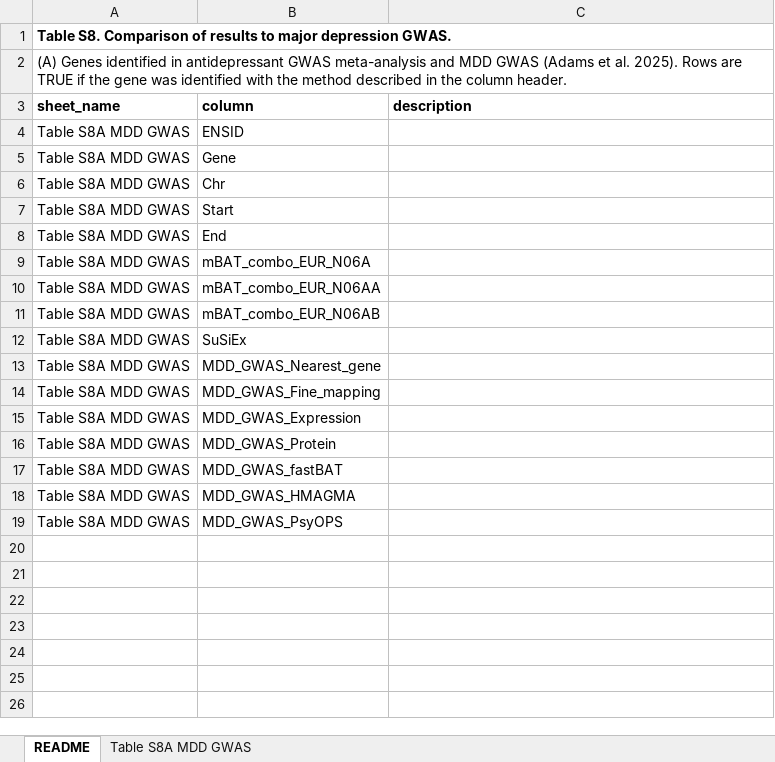
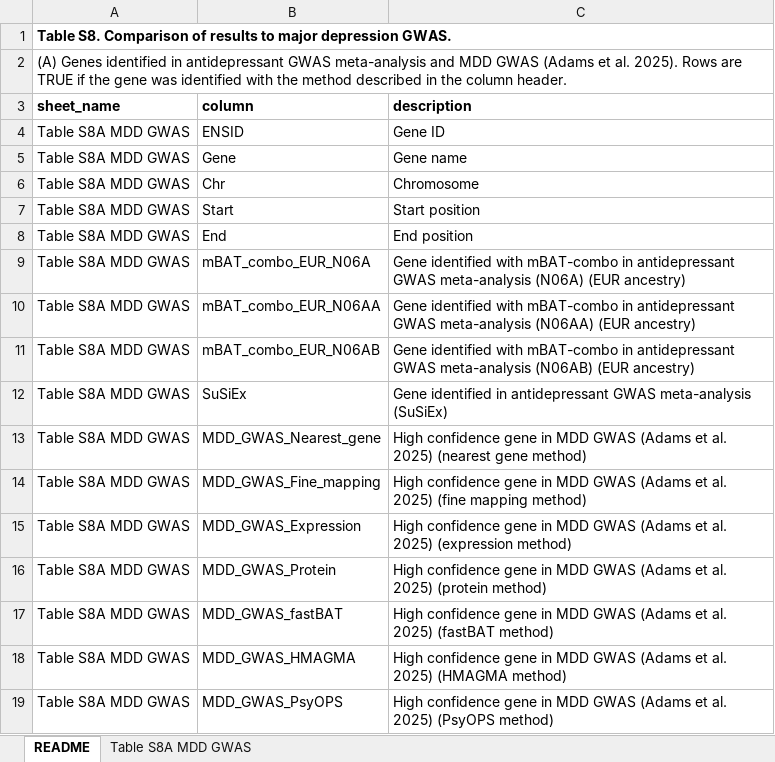
Before and after one commit to ccbs-stradl/antidep-gwas, an Excel workbook: manuscript/tables/S8_mdd_comparison.xlsx, sheet README, drawn as a sheet; values as stored, in another font and other column widths than the file's, no borders; the diff names each change by its address in the sheet, - before the commit and + after, or states it on an @@ line.

Commit message:
description col no longer empty

```diff
--- a/manuscript/tables/S8_mdd_comparison.xlsx (sheet README)
+++ b/manuscript/tables/S8_mdd_comparison.xlsx (sheet README)
-C4 (description): (empty)
+C4 (description): Gene ID
-C5 (description): (empty)
+C5 (description): Gene name
-C6 (description): (empty)
+C6 (description): Chromosome
-C7 (description): (empty)
+C7 (description): Start position
-C8 (description): (empty)
+C8 (description): End position
-C9 (description): (empty)
+C9 (description): Gene identified with mBAT-combo in antidepressant GWAS meta-analysis (N06A) (EUR ancestry)
-C10 (description): (empty)
+C10 (description): Gene identified with mBAT-combo in antidepressant GWAS meta-analysis (N06AA) (EUR ancestry)
-C11 (description): (empty)
+C11 (description): Gene identified with mBAT-combo in antidepressant GWAS meta-analysis (N06AB) (EUR ancestry)
-C12 (description): (empty)
+C12 (description): Gene identified in antidepressant GWAS meta-analysis (SuSiEx)
-C13 (description): (empty)
+C13 (description): High confidence gene in MDD GWAS (Adams et al. 2025) (nearest gene method)
-C14 (description): (empty)
+C14 (description): High confidence gene in MDD GWAS (Adams et al. 2025) (fine mapping method)
-C15 (description): (empty)
+C15 (description): High confidence gene in MDD GWAS (Adams et al. 2025) (expression method)
-C16 (description): (empty)
+C16 (description): High confidence gene in MDD GWAS (Adams et al. 2025) (protein method)
-C17 (description): (empty)
+C17 (description): High confidence gene in MDD GWAS (Adams et al. 2025) (fastBAT method)
-C18 (description): (empty)
+C18 (description): High confidence gene in MDD GWAS (Adams et al. 2025) (HMAGMA method)
-C19 (description): (empty)
+C19 (description): High confidence gene in MDD GWAS (Adams et al. 2025) (PsyOPS method)
```
Also changed, not shown: 2 other files.
